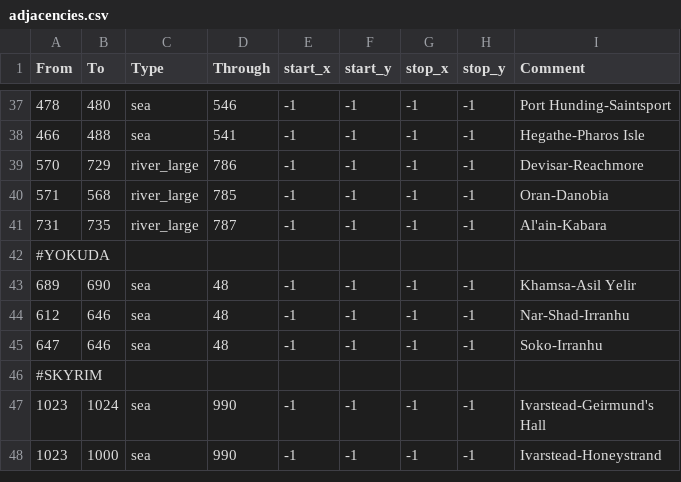
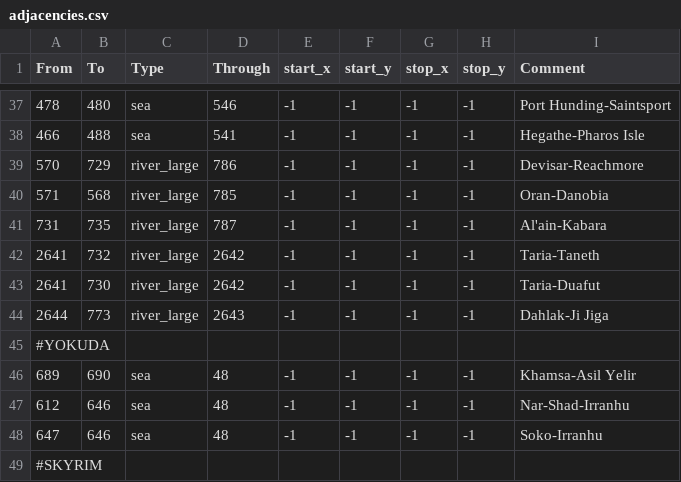
Before and after one commit to Vertimnus/elder-kings-ck3, a CSV file: map_data/adjacencies.csv, drawn as a sheet; only a part is shown, gaps mark what is left out; the shorter side is filled out with more unchanged rows.

```diff
--- a/map_data/adjacencies.csv
+++ b/map_data/adjacencies.csv
@@ -41,2 +41,5 @@
 731;735;river_large;787;-1;-1;-1;-1;Al'ain-Kabara
+2641;732;river_large;2642;-1;-1;-1;-1;Taria-Taneth
+2641;730;river_large;2642;-1;-1;-1;-1;Taria-Duafut
+2644;773;river_large;2643;-1;-1;-1;-1;Dahlak-Ji Jiga
 #YOKUDA
```
Also changed, not shown: map_data/definition.csv, 6 other files.
